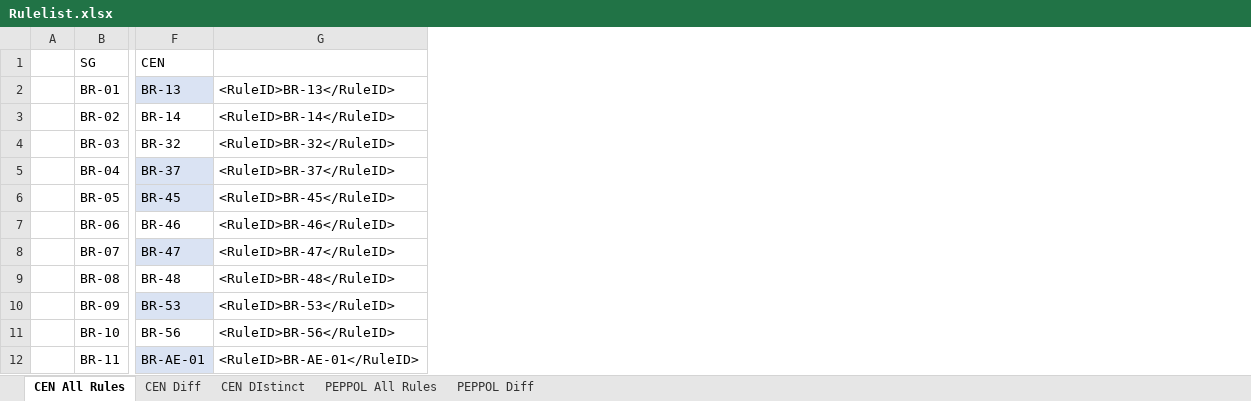
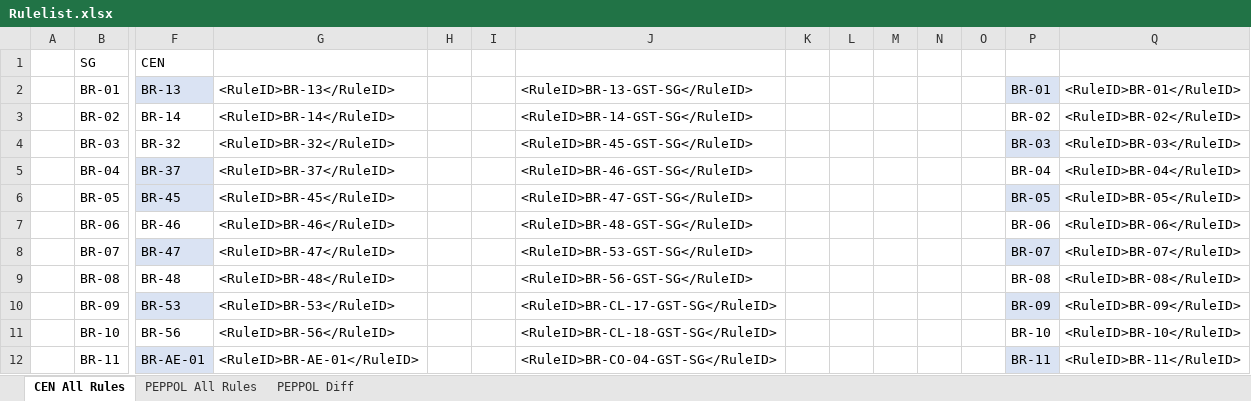
Before and after one commit to pontsoleil/SG-PEPPOL-Specifications, an Excel workbook: SG PEPPOL BIS Billing 3/Schematron/Rule diff from PEPPOL/Rulelist.xlsx, sheet CEN All Rules, drawn as a sheet; only a part is shown, gaps mark what is left out; values as stored, in another font and other column widths than the file's, no borders; conditional formats and table styles not drawn; the diff names each change by its address in the sheet, - before the commit and + after, or states it on an @@ line.

Commit message:
Removing duplicates in new SG rule list structure

```diff
--- a/SG PEPPOL BIS Billing 3/Schematron/Rule diff from PEPPOL/Rulelist.xlsx (sheet CEN All Rules)
+++ b/SG PEPPOL BIS Billing 3/Schematron/Rule diff from PEPPOL/Rulelist.xlsx (sheet CEN All Rules)
-sheet tab: CEN Diff
-sheet tab: CEN DIstinct
+column H, empty
+column I, empty
+column J, rows 2-12: <RuleID>BR-13-GST-SG</RuleID> | <RuleID>BR-14-GST-SG</RuleID> | <RuleID>BR-45-GST-SG</RuleID> | <RuleID>BR-46-GST-SG</RuleID> | <RuleID>BR-47-GST-SG</RuleID> | <RuleID>BR-48-GST-SG</RuleID> | <RuleID>BR-53-GST-SG</RuleID> | <RuleID>BR-56-GST-SG</RuleID> | <RuleID>BR-CL-17-GST-SG</RuleID> | <RuleID>BR-CL-18-GST-SG</RuleID> | <RuleID>BR-CO-04-GST-SG</RuleID>
+column K, empty
+column L, empty
+column M, empty
+column N, empty
+column O, empty
+column P, rows 2-12: BR-01 | BR-02 | BR-03 | BR-04 | BR-05 | BR-06 | BR-07 | BR-08 | BR-09 | BR-10 | BR-11
+column Q, rows 2-12: <RuleID>BR-01</RuleID> | <RuleID>BR-02</RuleID> | <RuleID>BR-03</RuleID> | <RuleID>BR-04</RuleID> | <RuleID>BR-05</RuleID> | <RuleID>BR-06</RuleID> | <RuleID>BR-07</RuleID> | <RuleID>BR-08</RuleID> | <RuleID>BR-09</RuleID> | <RuleID>BR-10</RuleID> | <RuleID>BR-11</RuleID>
```
Also changed, not shown: 7 other files.
